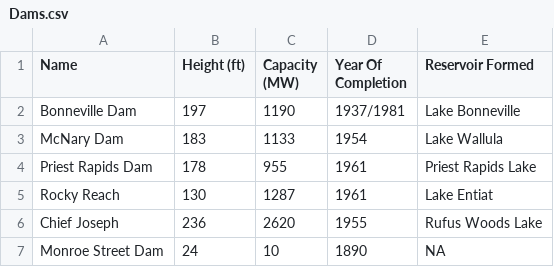
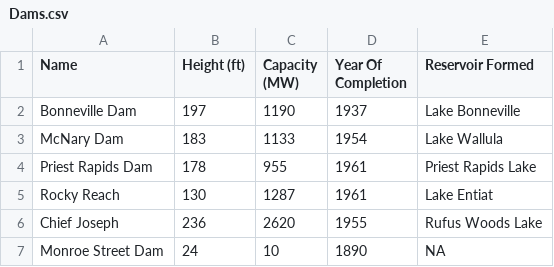
Before and after one commit to hannahhorn49/ColumbiaRiverBST, a CSV file: Dams.csv, drawn as a sheet.

Commit message:
Update Dams.csv

```diff
--- a/Dams.csv
+++ b/Dams.csv
@@ -1,3 +1,3 @@
 Name,Height (ft),Capacity (MW),Year Of Completion,Reservoir Formed
-Bonneville Dam,197,1190,1937/1981,Lake Bonneville
+Bonneville Dam,197,1190,1937,Lake Bonneville
 McNary Dam,183,1133,1954,Lake Wallula
```
